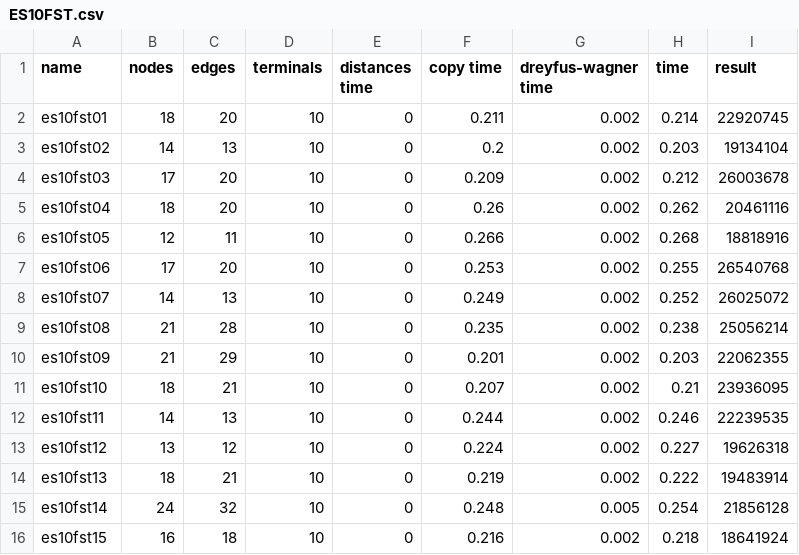
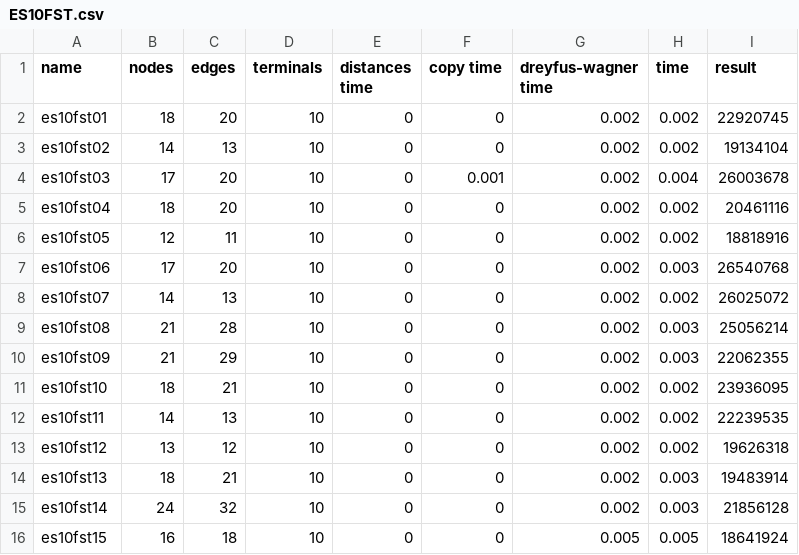
Before and after one commit to Qovaros/Steiner-Tree, a CSV file: results/gpu_results/ES10FST.csv, drawn as a sheet.

```diff
--- a/results/gpu_results/ES10FST.csv
+++ b/results/gpu_results/ES10FST.csv
@@ -1,16 +1,16 @@
 name,nodes,edges,terminals,distances time, copy time, dreyfus-wagner time,time,result
-es10fst01,18,20,10,0,0.211,0.002,0.214,22920745
-es10fst02,14,13,10,0,0.2,0.002,0.203,19134104
-es10fst03,17,20,10,0,0.209,0.002,0.212,26003678
-es10fst04,18,20,10,0,0.26,0.002,0.262,20461116
-es10fst05,12,11,10,0,0.266,0.002,0.268,18818916
-es10fst06,17,20,10,0,0.253,0.002,0.255,26540768
-es10fst07,14,13,10,0,0.249,0.002,0.252,26025072
-es10fst08,21,28,10,0,0.235,0.002,0.238,25056214
-es10fst09,21,29,10,0,0.201,0.002,0.203,22062355
-es10fst10,18,21,10,0,0.207,0.002,0.21,23936095
-es10fst11,14,13,10,0,0.244,0.002,0.246,22239535
-es10fst12,13,12,10,0,0.224,0.002,0.227,19626318
-es10fst13,18,21,10,0,0.219,0.002,0.222,19483914
-es10fst14,24,32,10,0,0.248,0.005,0.254,21856128
-es10fst15,16,18,10,0,0.216,0.002,0.218,18641924
+es10fst01,18,20,10,0,0,0.002,0.002,22920745
+es10fst02,14,13,10,0,0,0.002,0.002,19134104
+es10fst03,17,20,10,0,0.001,0.002,0.004,26003678
+es10fst04,18,20,10,0,0,0.002,0.002,20461116
+es10fst05,12,11,10,0,0,0.002,0.002,18818916
+es10fst06,17,20,10,0,0,0.002,0.003,26540768
+es10fst07,14,13,10,0,0,0.002,0.002,26025072
+es10fst08,21,28,10,0,0,0.002,0.003,25056214
+es10fst09,21,29,10,0,0,0.002,0.003,22062355
+es10fst10,18,21,10,0,0,0.002,0.002,23936095
+es10fst11,14,13,10,0,0,0.002,0.002,22239535
+es10fst12,13,12,10,0,0,0.002,0.002,19626318
+es10fst13,18,21,10,0,0,0.002,0.003,19483914
+es10fst14,24,32,10,0,0,0.002,0.003,21856128
+es10fst15,16,18,10,0,0,0.005,0.005,18641924
```
Also changed, not shown: results/gpu_better.csv, results/gpu_results/I080.csv, 22 other files.
